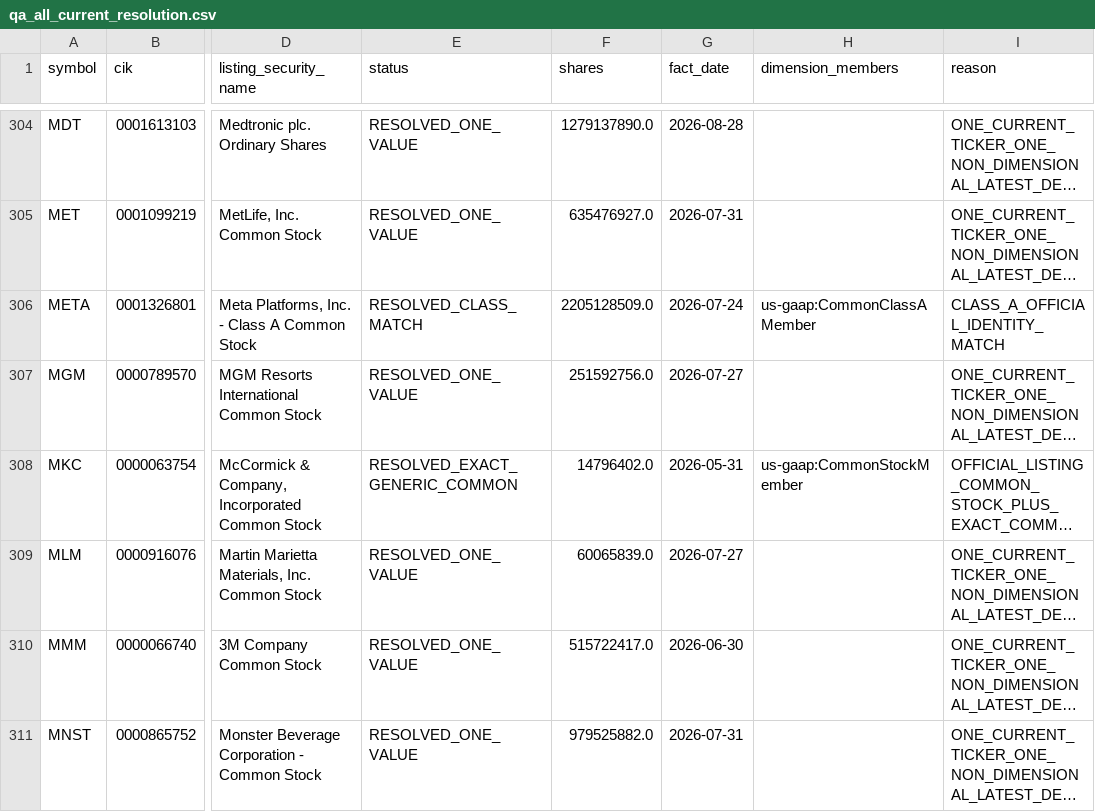
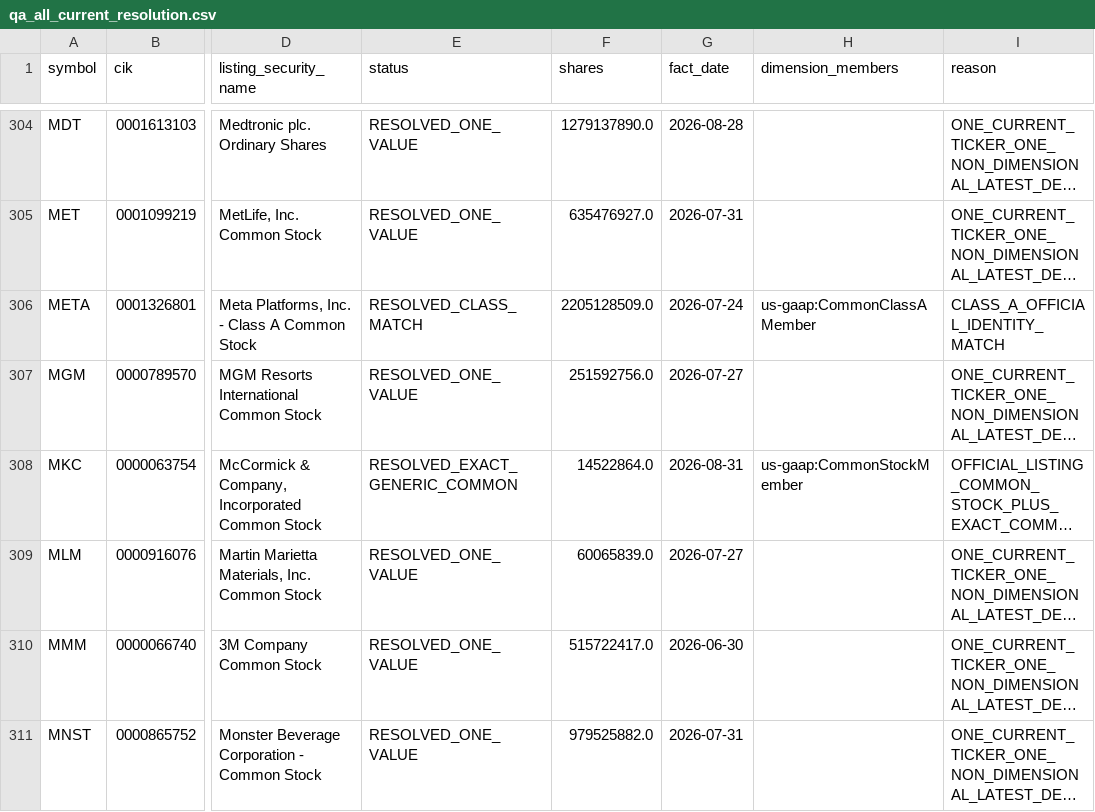
Before and after one commit to nb788/ChatGPT-stock-lab, a CSV file: data/qa_all_current_resolution.csv, drawn as a sheet; only a part is shown, gaps mark what is left out; long unchanged cells end in …; the diff names each change by its address in the sheet, - before the commit and + after, or states it on an @@ line.

```diff
--- a/data/qa_all_current_resolution.csv
+++ b/data/qa_all_current_resolution.csv
-F308 (shares): 14796402.0
+F308 (shares): 14522864.0
-G308 (fact_date): 2026-05-31
+G308 (fact_date): 2026-08-31
```
Also changed, not shown: data/qa_all_current_filing_dei_facts.csv, data/qa_all_current_latest_filings.csv, 17 other files.
